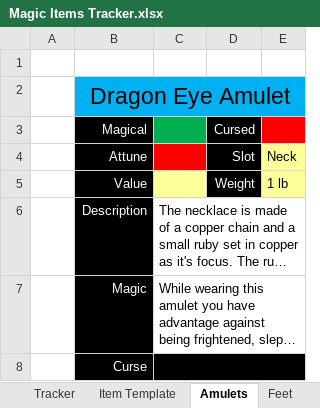
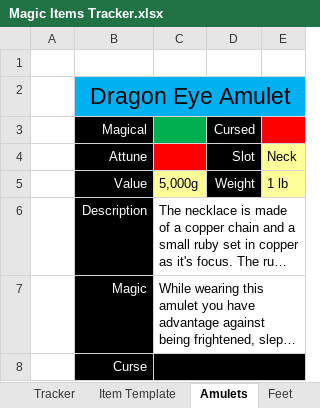
Before and after one commit to tfrick34/tfrick34.github.io, an Excel workbook: DND/Magic Items Tracker.xlsx, sheet Amulets, drawn as a sheet; long unchanged cells end in …; values as stored, in another font and other column widths than the file's, no borders; the diff names each change by its address in the sheet, - before the commit and + after, or states it on an @@ line.

```diff
--- a/DND/Magic Items Tracker.xlsx (sheet Amulets)
+++ b/DND/Magic Items Tracker.xlsx (sheet Amulets)
-C5: (empty)
+C5: 5,000g
```
Also changed, not shown: sheet Item Template, sheet Weapons, sheet Feet, 7 other files.
